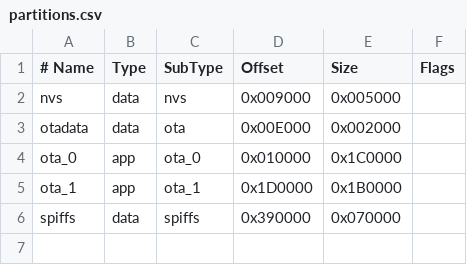
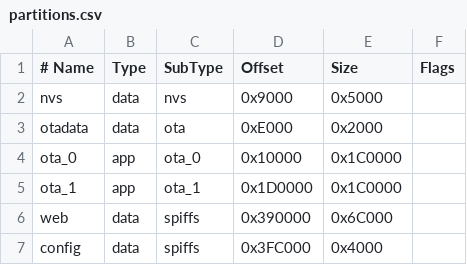
Before and after one commit to OpenShock/Firmware, a CSV file: chips/ESP32-D0WD/partitions.csv, drawn as a sheet; the diff names each change by its address in the sheet, - before the commit and + after, or states it on an @@ line.

```diff
--- a/chips/ESP32-D0WD/partitions.csv
+++ b/chips/ESP32-D0WD/partitions.csv
-D2 (Offset): 0x009000
+D2 (Offset): 0x9000
-E2 (Size): 0x005000
+E2 (Size): 0x5000
-D3 (Offset): 0x00E000
+D3 (Offset): 0xE000
-E3 (Size): 0x002000
+E3 (Size): 0x2000
-D4 (Offset): 0x010000
+D4 (Offset): 0x10000
-E5 (Size): 0x1B0000
+E5 (Size): 0x1C0000
-A6 (# Name): spiffs
+A6 (# Name): web
-E6 (Size): 0x070000
+E6 (Size): 0x6C000
+row 7: config | data | spiffs | 0x3FC000 | 0x4000
```
Also changed, not shown: chips/ESP32-D0WDQ6/partitions.csv, 4 other files.
